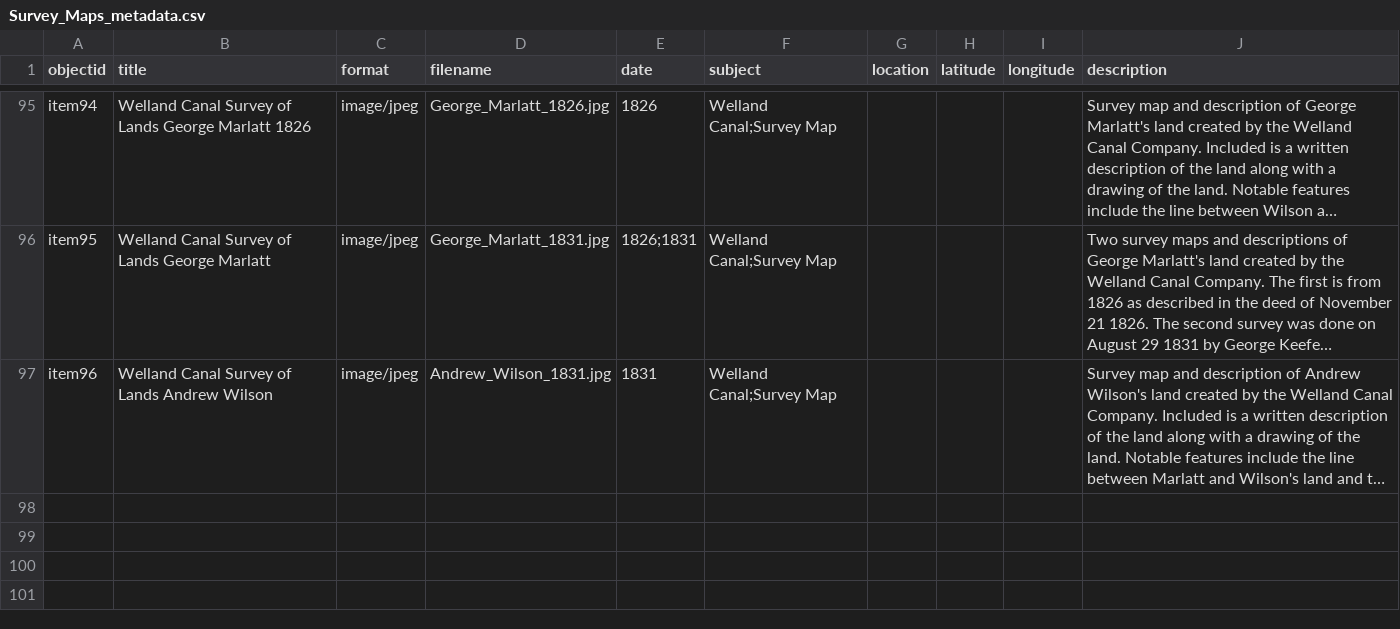
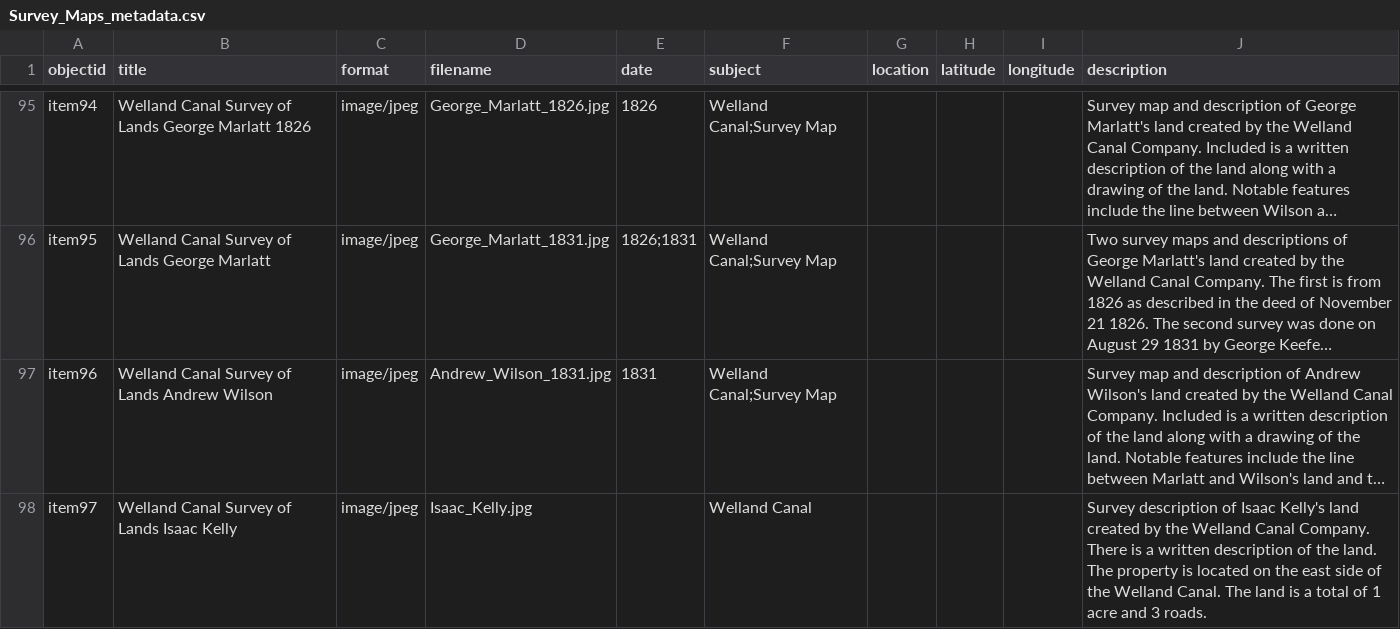
Before and after one commit to chantalcameron/Welland-Canal-Survey-Maps, a CSV file: _data/Survey_Maps_metadata.csv, drawn as a sheet; only a part is shown, gaps mark what is left out; long unchanged cells end in …; the diff names each change by its address in the sheet, - before the commit and + after, or states it on an @@ line.

Commit message:
Update Survey_Maps_metadata.csv

```diff
--- a/_data/Survey_Maps_metadata.csv
+++ b/_data/Survey_Maps_metadata.csv
+row 98: item97 | Welland Canal Survey of Lands Isaac Kelly | image/jpeg | Isaac_Kelly.jpg |  | Welland Canal |  |  |  | Survey description of Isaac Kelly's land created by the Welland Canal Company. There is a written description of the land. The property is located on the east side of the Welland Canal. The land is a total of 1 acre and 3 roads.
```
